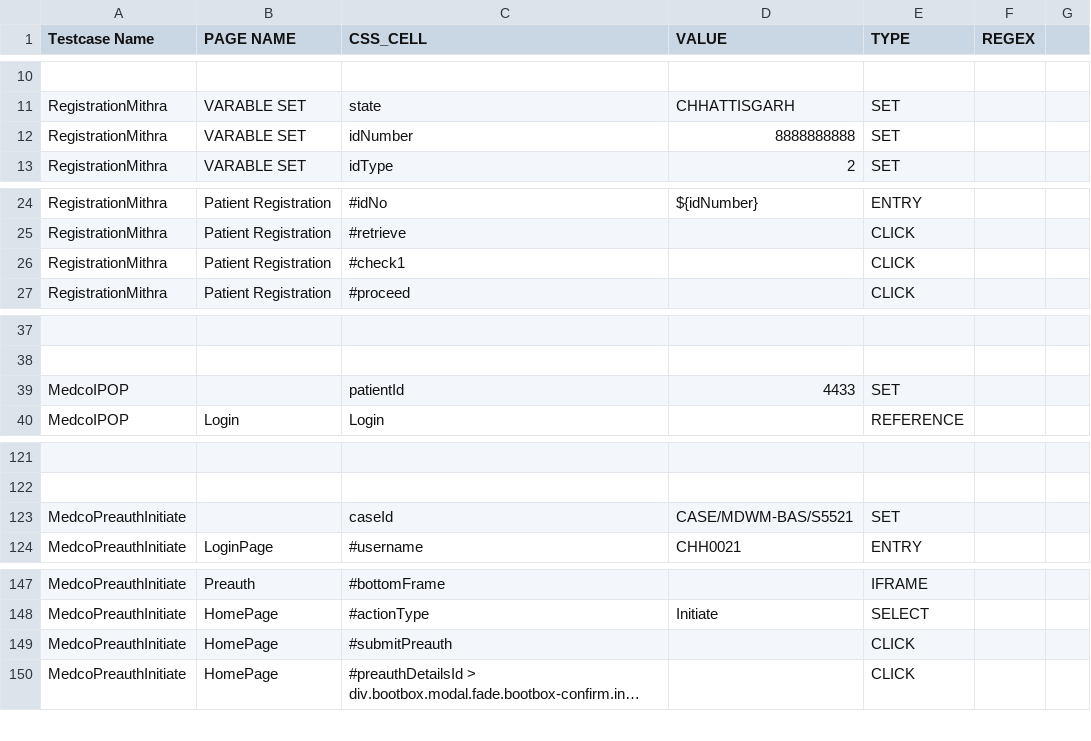
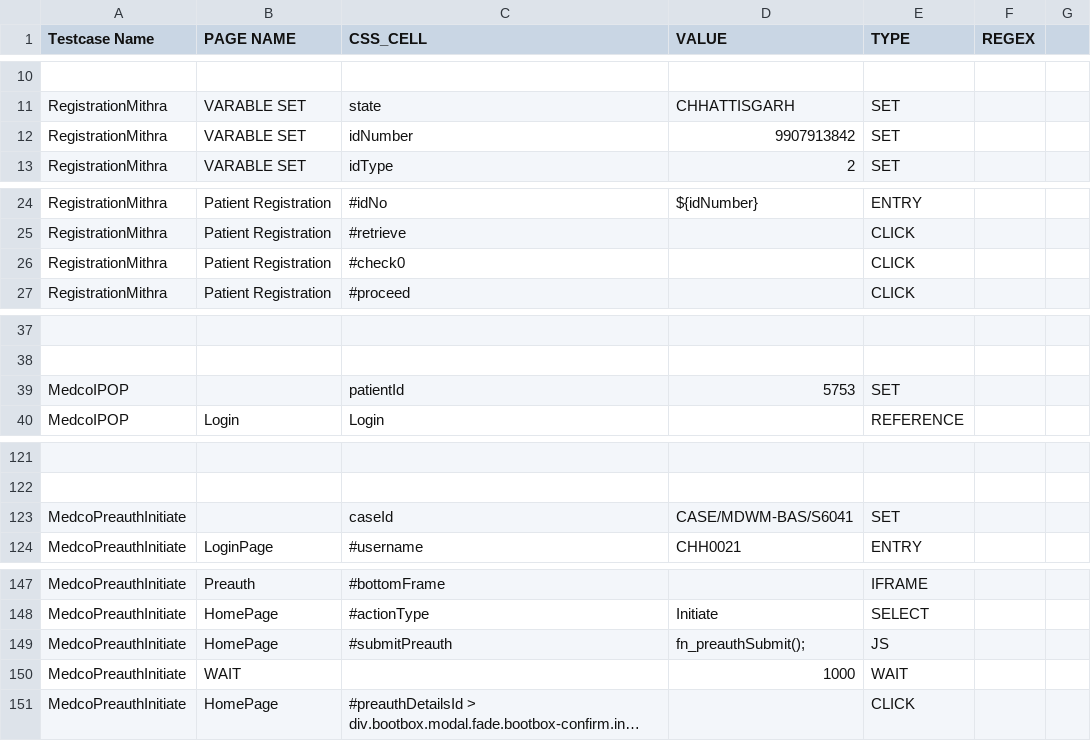
Before and after one commit to pratik006/java-tutorials, a CSV file: selenium/automation/TMS.csv, drawn as a sheet; only a part is shown, gaps mark what is left out; long unchanged cells end in …; the diff covers the shown part only; the diff names each change by its address in the sheet, - before the commit and + after, or states it on an @@ line.

Commit message:
UPDATED

```diff
--- a/selenium/automation/TMS.csv
+++ b/selenium/automation/TMS.csv
-D12 (VALUE): 8888888888
+D12 (VALUE): 9907913842
-C26 (CSS_CELL): #check1
+C26 (CSS_CELL): #check0
-D39 (VALUE): 4433
+D39 (VALUE): 5753
-D123 (VALUE): CASE/MDWM-BAS/S5521
+D123 (VALUE): CASE/MDWM-BAS/S6041
-D149 (VALUE): (empty)
+D149 (VALUE): fn_preauthSubmit();
-E149 (TYPE): CLICK
+E149 (TYPE): JS
+row 150: MedcoPreauthInitiate | WAIT |  | 1000 | WAIT
```
Also changed, not shown: 1 edited cell elsewhere in this file.
